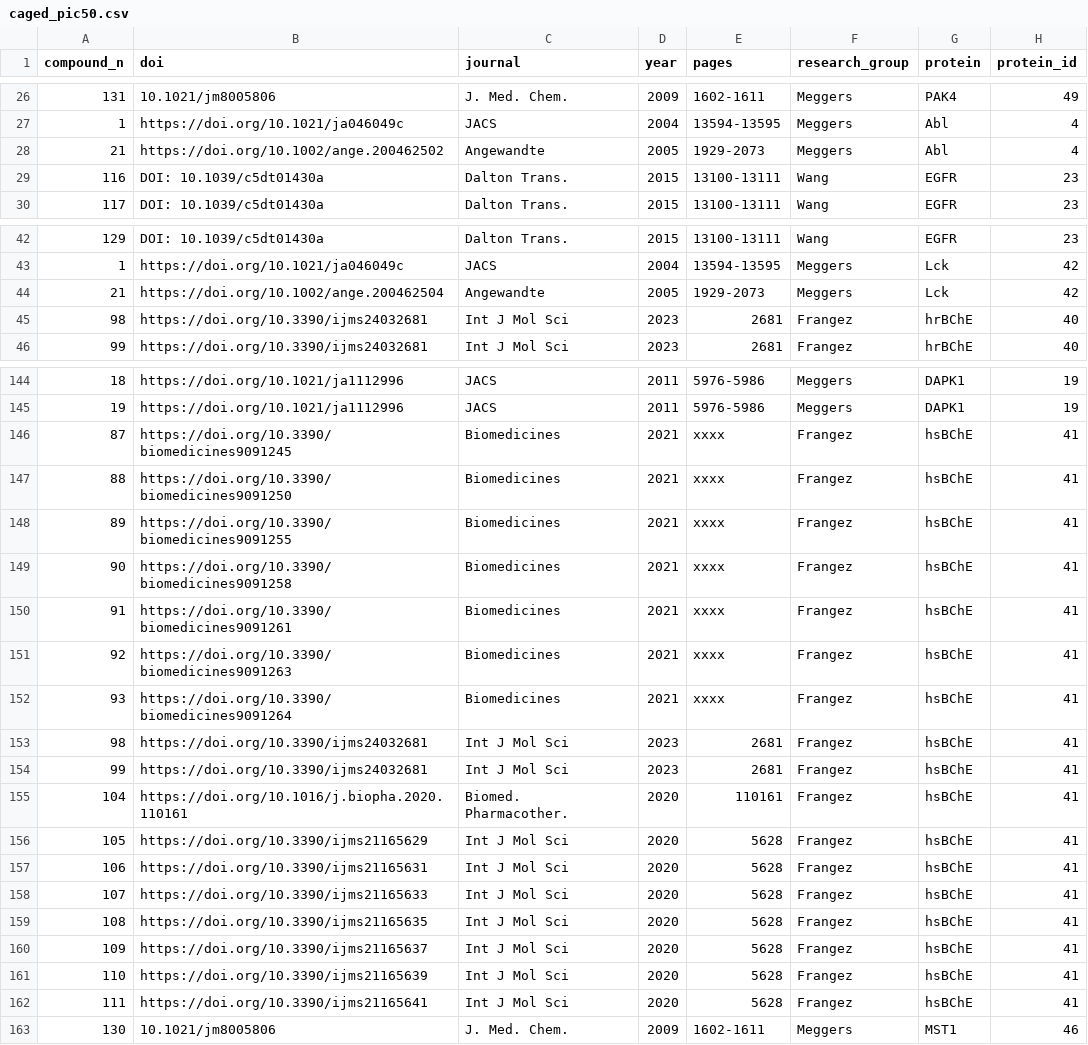
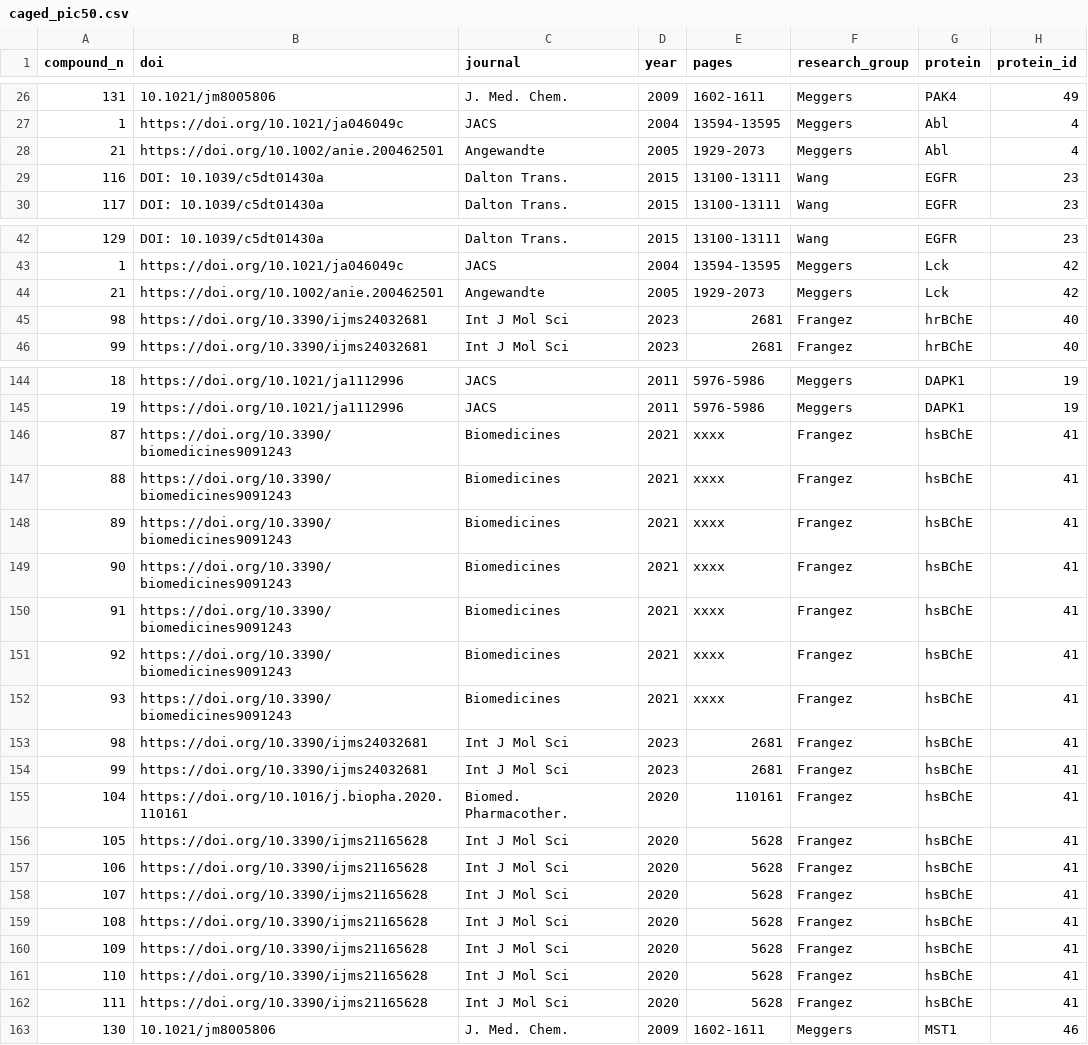
Before and after one commit to duartegroup/metal-organic-transfer-learning, a CSV file: data/excel/caged/pic50/caged_pic50.csv, drawn as a sheet; only a part is shown, gaps mark what is left out; the diff covers the shown part only; the diff names each change by its address in the sheet, - before the commit and + after, or states it on an @@ line.

```diff
--- a/data/excel/caged/pic50/caged_pic50.csv
+++ b/data/excel/caged/pic50/caged_pic50.csv
-B28 (doi): https://doi.org/10.1002/ange.200462502
+B28 (doi): https://doi.org/10.1002/anie.200462501
-B44 (doi): https://doi.org/10.1002/ange.200462504
+B44 (doi): https://doi.org/10.1002/anie.200462501
-B146 (doi): https://doi.org/10.3390/biomedicines9091245
+B146 (doi): https://doi.org/10.3390/biomedicines9091243
-B147 (doi): https://doi.org/10.3390/biomedicines9091250
+B147 (doi): https://doi.org/10.3390/biomedicines9091243
-B148 (doi): https://doi.org/10.3390/biomedicines9091255
+B148 (doi): https://doi.org/10.3390/biomedicines9091243
-B149 (doi): https://doi.org/10.3390/biomedicines9091258
+B149 (doi): https://doi.org/10.3390/biomedicines9091243
-B150 (doi): https://doi.org/10.3390/biomedicines9091261
+B150 (doi): https://doi.org/10.3390/biomedicines9091243
-B151 (doi): https://doi.org/10.3390/biomedicines9091263
+B151 (doi): https://doi.org/10.3390/biomedicines9091243
-B152 (doi): https://doi.org/10.3390/biomedicines9091264
+B152 (doi): https://doi.org/10.3390/biomedicines9091243
-B156 (doi): https://doi.org/10.3390/ijms21165629
+B156 (doi): https://doi.org/10.3390/ijms21165628
-B157 (doi): https://doi.org/10.3390/ijms21165631
+B157 (doi): https://doi.org/10.3390/ijms21165628
-B158 (doi): https://doi.org/10.3390/ijms21165633
+B158 (doi): https://doi.org/10.3390/ijms21165628
-B159 (doi): https://doi.org/10.3390/ijms21165635
+B159 (doi): https://doi.org/10.3390/ijms21165628
-B160 (doi): https://doi.org/10.3390/ijms21165637
+B160 (doi): https://doi.org/10.3390/ijms21165628
-B161 (doi): https://doi.org/10.3390/ijms21165639
+B161 (doi): https://doi.org/10.3390/ijms21165628
-B162 (doi): https://doi.org/10.3390/ijms21165641
+B162 (doi): https://doi.org/10.3390/ijms21165628
```
Also changed, not shown: 30 edited cells elsewhere in this file, data/excel/caged/pk/caged_pk.csv.
